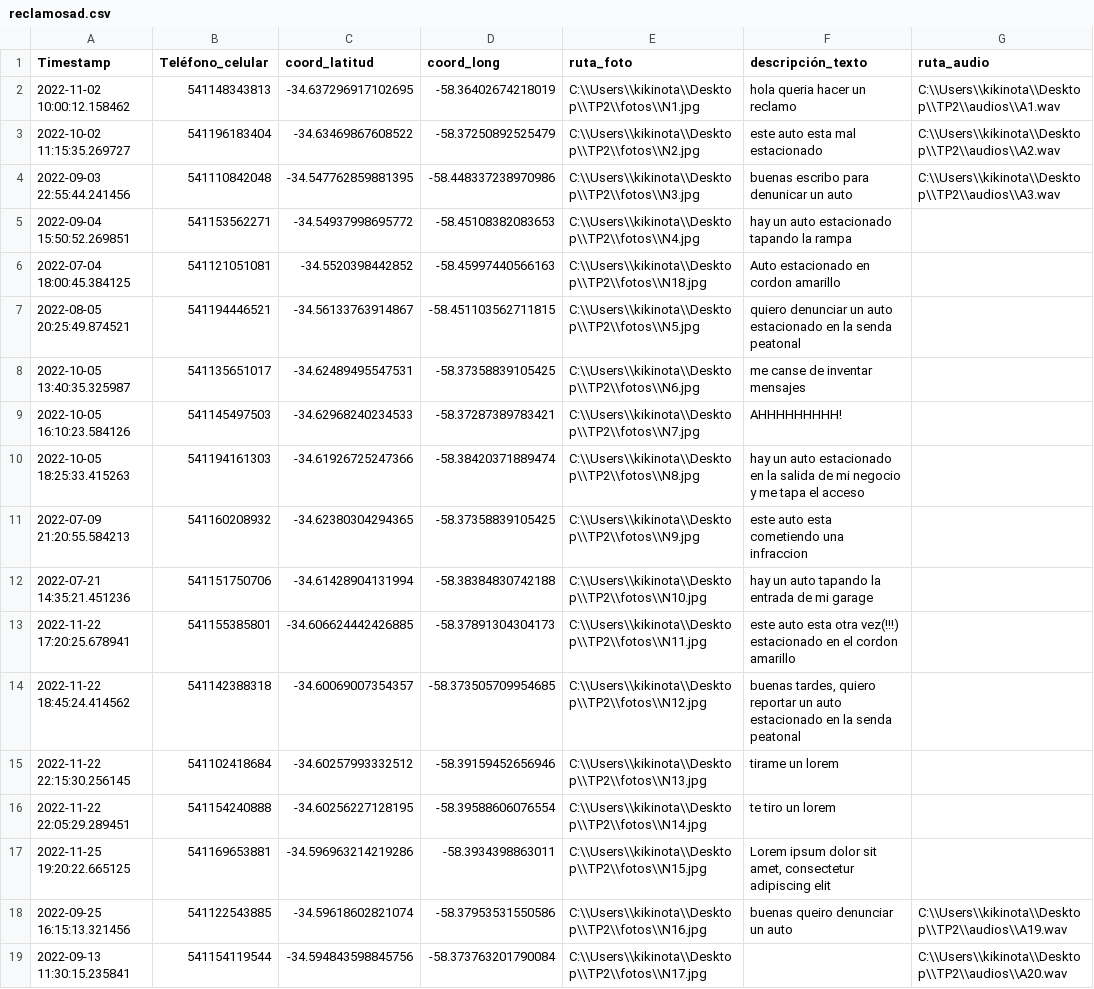
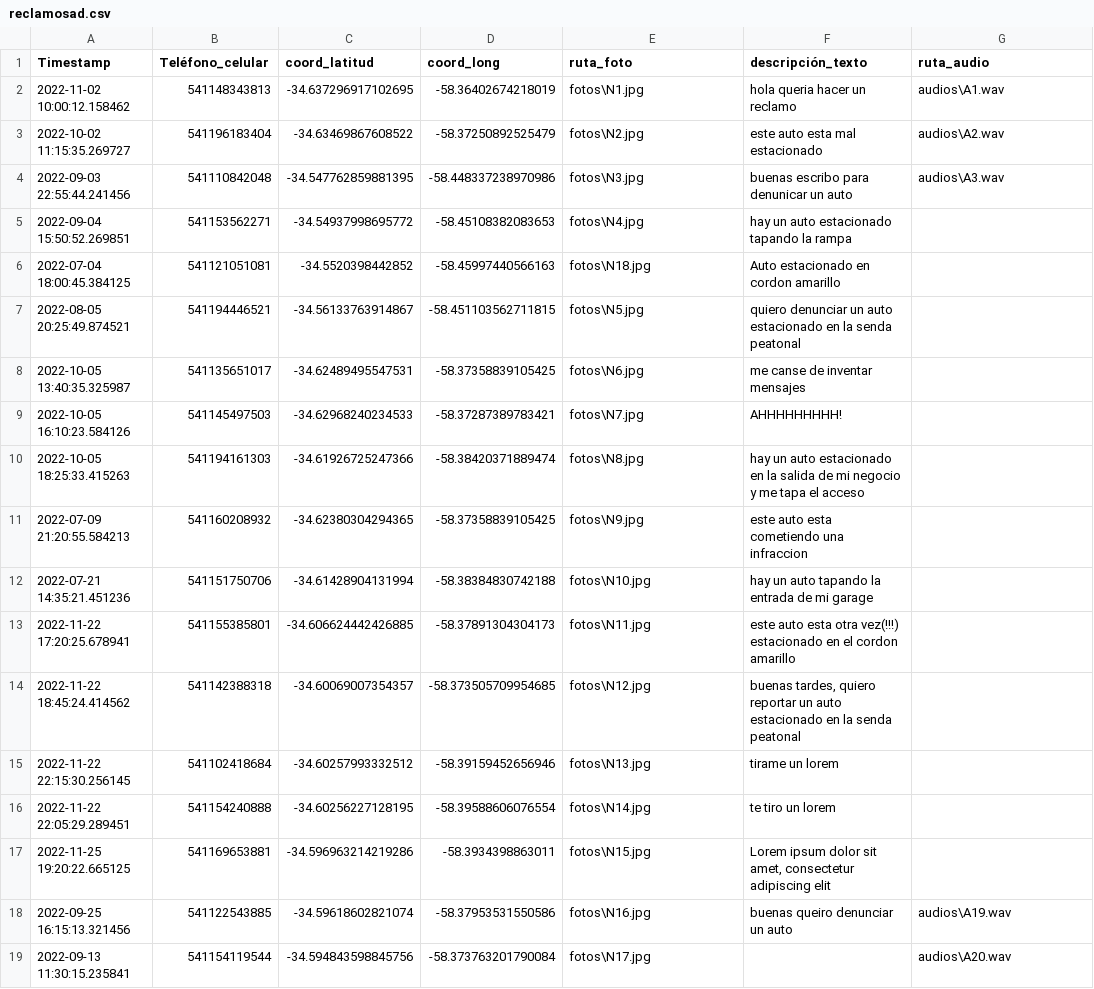
Before and after one commit to Kikinota27/TP2, a CSV file: reclamosad.csv, drawn as a sheet; the diff names each change by its address in the sheet, - before the commit and + after, or states it on an @@ line.

Commit message:
correcion de rutas de imgenes y audios

```diff
--- a/reclamosad.csv
+++ b/reclamosad.csv
-E2 (ruta_foto): C:\\Users\\kikinota\\Desktop\\TP2\\fotos\\N1.jpg
+E2 (ruta_foto): fotos\N1.jpg
-G2 (ruta_audio): C:\\Users\\kikinota\\Desktop\\TP2\\audios\\A1.wav
+G2 (ruta_audio): audios\A1.wav
-E3 (ruta_foto): C:\\Users\\kikinota\\Desktop\\TP2\\fotos\\N2.jpg
+E3 (ruta_foto): fotos\N2.jpg
-G3 (ruta_audio): C:\\Users\\kikinota\\Desktop\\TP2\\audios\\A2.wav
+G3 (ruta_audio): audios\A2.wav
-E4 (ruta_foto): C:\\Users\\kikinota\\Desktop\\TP2\\fotos\\N3.jpg
+E4 (ruta_foto): fotos\N3.jpg
-G4 (ruta_audio): C:\\Users\\kikinota\\Desktop\\TP2\\audios\\A3.wav
+G4 (ruta_audio): audios\A3.wav
-E5 (ruta_foto): C:\\Users\\kikinota\\Desktop\\TP2\\fotos\\N4.jpg
+E5 (ruta_foto): fotos\N4.jpg
-E6 (ruta_foto): C:\\Users\\kikinota\\Desktop\\TP2\\fotos\\N18.jpg
+E6 (ruta_foto): fotos\N18.jpg
-E7 (ruta_foto): C:\\Users\\kikinota\\Desktop\\TP2\\fotos\\N5.jpg
+E7 (ruta_foto): fotos\N5.jpg
-E8 (ruta_foto): C:\\Users\\kikinota\\Desktop\\TP2\\fotos\\N6.jpg
+E8 (ruta_foto): fotos\N6.jpg
-E9 (ruta_foto): C:\\Users\\kikinota\\Desktop\\TP2\\fotos\\N7.jpg
+E9 (ruta_foto): fotos\N7.jpg
-E10 (ruta_foto): C:\\Users\\kikinota\\Desktop\\TP2\\fotos\\N8.jpg
+E10 (ruta_foto): fotos\N8.jpg
-E11 (ruta_foto): C:\\Users\\kikinota\\Desktop\\TP2\\fotos\\N9.jpg
+E11 (ruta_foto): fotos\N9.jpg
-E12 (ruta_foto): C:\\Users\\kikinota\\Desktop\\TP2\\fotos\\N10.jpg
+E12 (ruta_foto): fotos\N10.jpg
-E13 (ruta_foto): C:\\Users\\kikinota\\Desktop\\TP2\\fotos\\N11.jpg
+E13 (ruta_foto): fotos\N11.jpg
-E14 (ruta_foto): C:\\Users\\kikinota\\Desktop\\TP2\\fotos\\N12.jpg
+E14 (ruta_foto): fotos\N12.jpg
-E15 (ruta_foto): C:\\Users\\kikinota\\Desktop\\TP2\\fotos\\N13.jpg
+E15 (ruta_foto): fotos\N13.jpg
-E16 (ruta_foto): C:\\Users\\kikinota\\Desktop\\TP2\\fotos\\N14.jpg
+E16 (ruta_foto): fotos\N14.jpg
-E17 (ruta_foto): C:\\Users\\kikinota\\Desktop\\TP2\\fotos\\N15.jpg
+E17 (ruta_foto): fotos\N15.jpg
-E18 (ruta_foto): C:\\Users\\kikinota\\Desktop\\TP2\\fotos\\N16.jpg
+E18 (ruta_foto): fotos\N16.jpg
-G18 (ruta_audio): C:\\Users\\kikinota\\Desktop\\TP2\\audios\\A19.wav
+G18 (ruta_audio): audios\A19.wav
-E19 (ruta_foto): C:\\Users\\kikinota\\Desktop\\TP2\\fotos\\N17.jpg
+E19 (ruta_foto): fotos\N17.jpg
-G19 (ruta_audio): C:\\Users\\kikinota\\Desktop\\TP2\\audios\\A20.wav
+G19 (ruta_audio): audios\A20.wav
```
